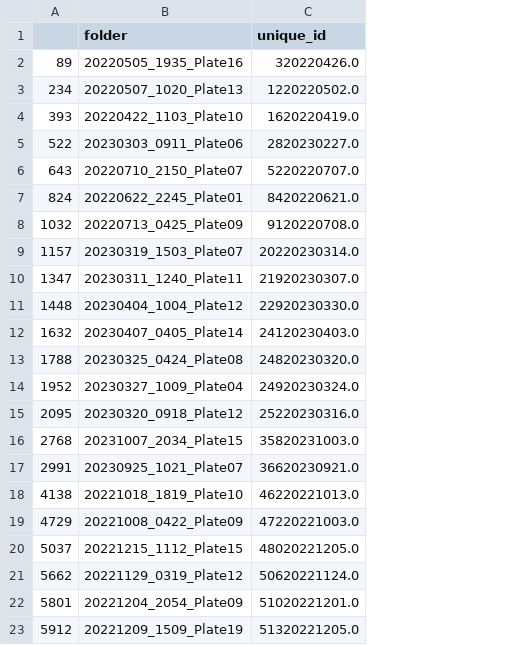
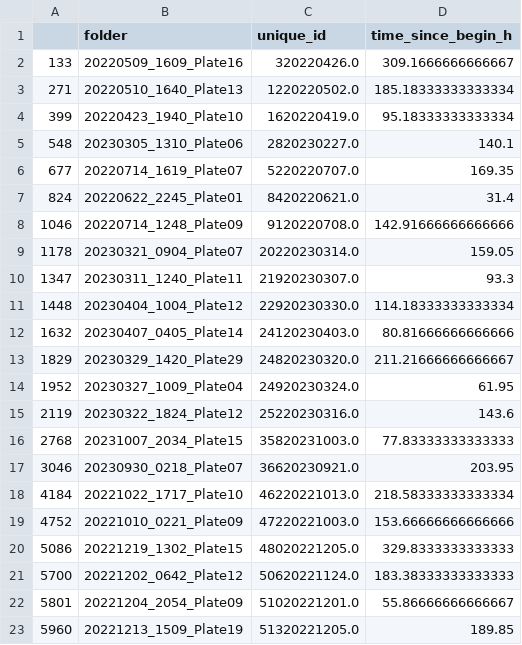
Before and after one commit to Cocopyth/AMFtrack, a CSV file: amftrack/notebooks/PC_paper/list_last_folder.csv, drawn as a sheet; only a part is shown; removed rows and columns are numbered as before the commit, all else as after; the diff covers the shown part only; the diff names each change by its address in the sheet, - before the commit and + after, or states it on an @@ line.

```diff
--- a/amftrack/notebooks/PC_paper/list_last_folder.csv
+++ b/amftrack/notebooks/PC_paper/list_last_folder.csv
+column D (time_since_begin_h), rows 2-5: 309.1666666666667 | 185.18333333333334 | 95.18333333333334 | 140.1; rows 7-12: 31.4 | 142.91666666666666 | 159.05 | 93.3 | 114.18333333333334 | 80.81666666666666; rows 14-17: 61.95 | 143.6 | 77.83333333333333 | 203.95; rows 19-20: 153.66666666666666 | 329.8333333333333; rows 22-23: 55.86666666666667 | 189.85
-A2: 89
+A2: 133
-B2 (folder): 20220505_1935_Plate16
+B2 (folder): 20220509_1609_Plate16
-A3: 234
+A3: 271
-B3 (folder): 20220507_1020_Plate13
+B3 (folder): 20220510_1640_Plate13
-A4: 393
+A4: 399
-B4 (folder): 20220422_1103_Plate10
+B4 (folder): 20220423_1940_Plate10
-A5: 522
+A5: 548
-B5 (folder): 20230303_0911_Plate06
+B5 (folder): 20230305_1310_Plate06
-row 6: 643 | 20220710_2150_Plate07 | 5220220707.0
+row 6: 677 | 20220714_1619_Plate07 | 5220220707.0 | 169.35
-A8: 1032
+A8: 1046
-B8 (folder): 20220713_0425_Plate09
+B8 (folder): 20220714_1248_Plate09
-A9: 1157
+A9: 1178
-B9 (folder): 20230319_1503_Plate07
+B9 (folder): 20230321_0904_Plate07
-row 13: 1788 | 20230325_0424_Plate08 | 24820230320.0
+row 13: 1829 | 20230329_1420_Plate29 | 24820230320.0 | 211.21666666666667
-A15: 2095
+A15: 2119
-B15 (folder): 20230320_0918_Plate12
+B15 (folder): 20230322_1824_Plate12
-A17: 2991
+A17: 3046
-B17 (folder): 20230925_1021_Plate07
+B17 (folder): 20230930_0218_Plate07
-row 18: 4138 | 20221018_1819_Plate10 | 46220221013.0
+row 18: 4184 | 20221022_1717_Plate10 | 46220221013.0 | 218.58333333333334
-A19: 4729
+A19: 4752
-B19 (folder): 20221008_0422_Plate09
+B19 (folder): 20221010_0221_Plate09
-A20: 5037
+A20: 5086
-B20 (folder): 20221215_1112_Plate15
+B20 (folder): 20221219_1302_Plate15
-row 21: 5662 | 20221129_0319_Plate12 | 50620221124.0
+row 21: 5700 | 20221202_0642_Plate12 | 50620221124.0 | 183.38333333333333
-A23: 5912
+A23: 5960
-B23 (folder): 20221209_1509_Plate19
+B23 (folder): 20221213_1509_Plate19
```
Also changed, not shown: 24 edited cells elsewhere in this file, 1 other file.
